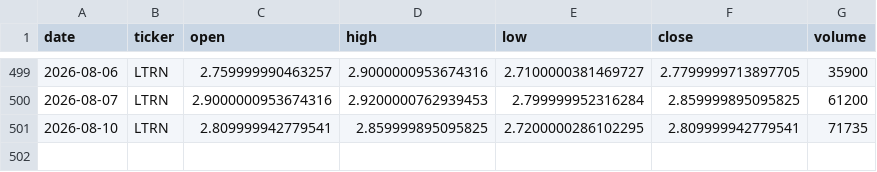
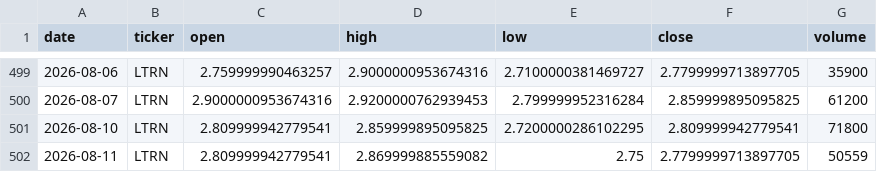
Before and after one commit to averma-ltrn/ltrn-stock-analyzer, a CSV file: data/raw/ltrn_prices_raw.csv, drawn as a sheet; only a part is shown, gaps mark what is left out.

```diff
--- a/data/raw/ltrn_prices_raw.csv
+++ b/data/raw/ltrn_prices_raw.csv
@@ -500,2 +500,3 @@ date,ticker,open,high,low,close,volume
 2026-08-07,LTRN,2.9000000953674316,2.9200000762939453,2.799999952316284,2.859999895095825,61200
-2026-08-10,LTRN,2.809999942779541,2.859999895095825,2.7200000286102295,2.809999942779541,71735
+2026-08-10,LTRN,2.809999942779541,2.859999895095825,2.7200000286102295,2.809999942779541,71800
+2026-08-11,LTRN,2.809999942779541,2.869999885559082,2.75,2.7799999713897705,50559
```
Also changed, not shown: data/processed/ltrn_indicators.csv, data/raw/ltrn_fundamentals_raw.csv, 1 other file.
